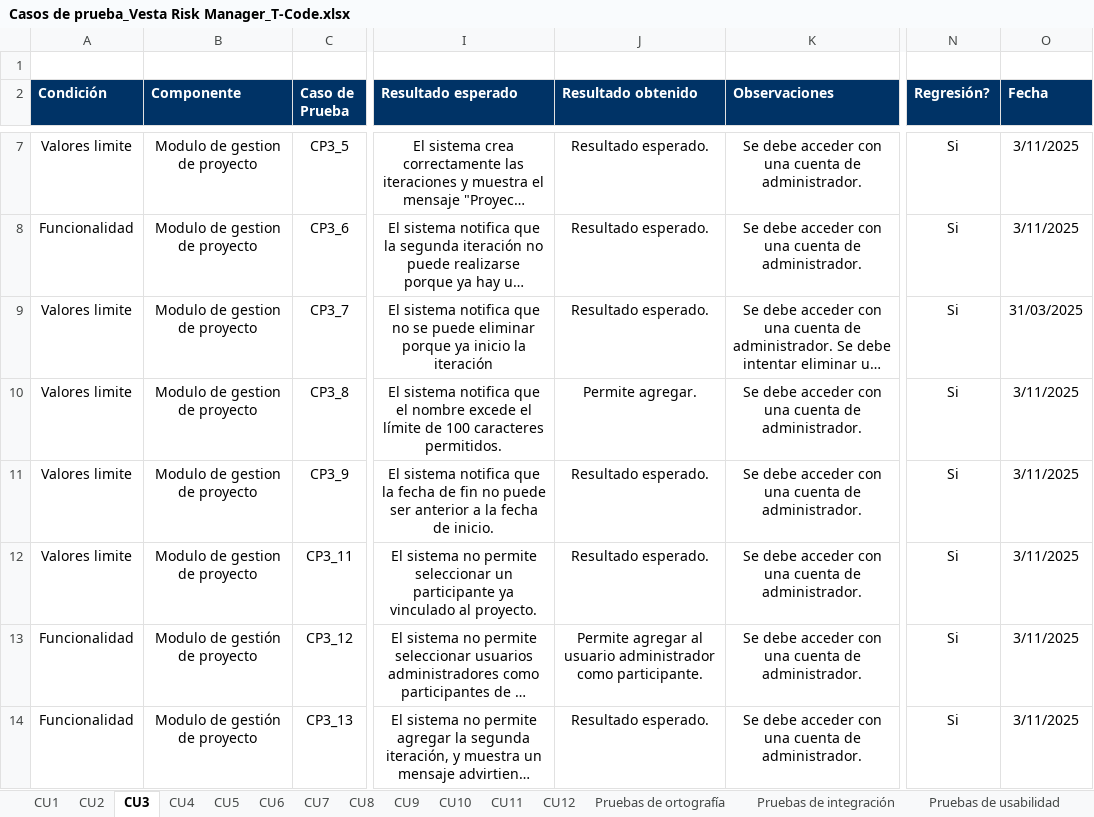
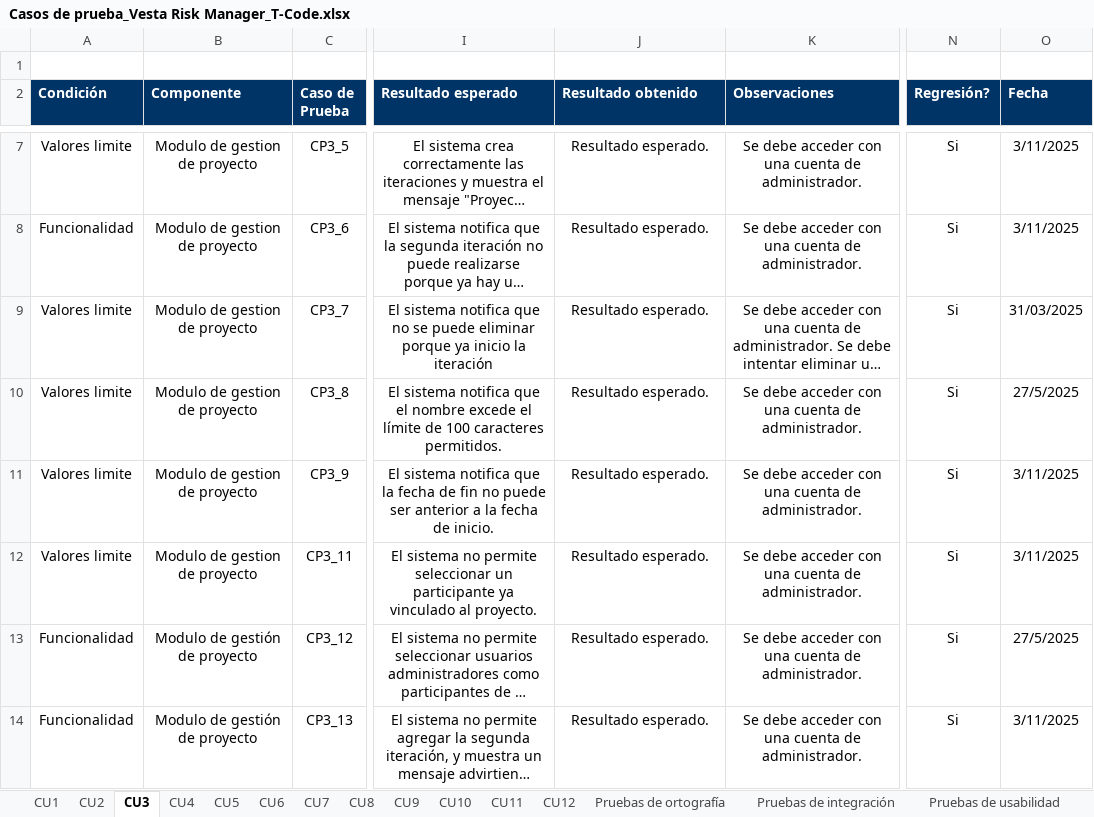
Before and after one commit to fxex/Vesta_Risk_Manager, an Excel workbook: 2. Etapa de elaboración/Iteración 2/Plan de pruebas/Casos de prueba_Vesta Risk Manager_T-Code.xlsx, sheet CU3, drawn as a sheet; only a part is shown, gaps mark what is left out; long unchanged cells end in …; values as stored, in another font and other column widths than the file's, no borders; the diff names each change by its address in the sheet, - before the commit and + after, or states it on an @@ line.

```diff
--- a/2. Etapa de elaboración/Iteración 2/Plan de pruebas/Casos de prueba_Vesta Risk Manager_T-Code.xlsx (sheet CU3)
+++ b/2. Etapa de elaboración/Iteración 2/Plan de pruebas/Casos de prueba_Vesta Risk Manager_T-Code.xlsx (sheet CU3)
-J10 (Resultado obtenido): Permite agregar.
+J10 (Resultado obtenido): Resultado esperado.
-O10 (Fecha): 3/11/2025
+O10 (Fecha): 27/5/2025
-J13 (Resultado obtenido): Permite agregar al usuario administrador como participante.
+J13 (Resultado obtenido): Resultado esperado.
-O13 (Fecha): 3/11/2025
+O13 (Fecha): 27/5/2025
```
Also changed, not shown: sheet Pruebas de usabilidad, sheet CU12, sheet CU11, sheet Pruebas de integración, sheet CU8, sheet CU2, 1 more sheet, 1 other file.
